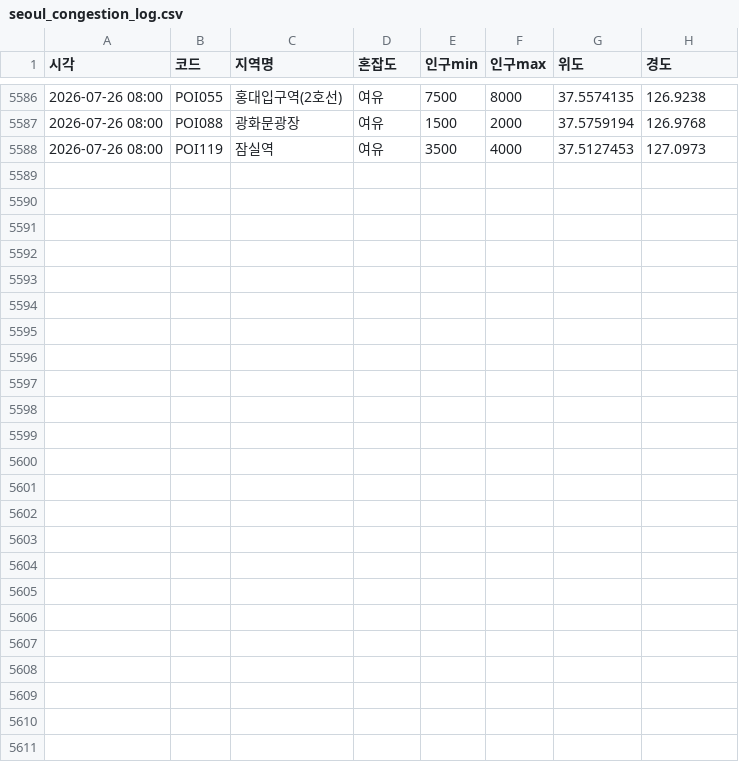
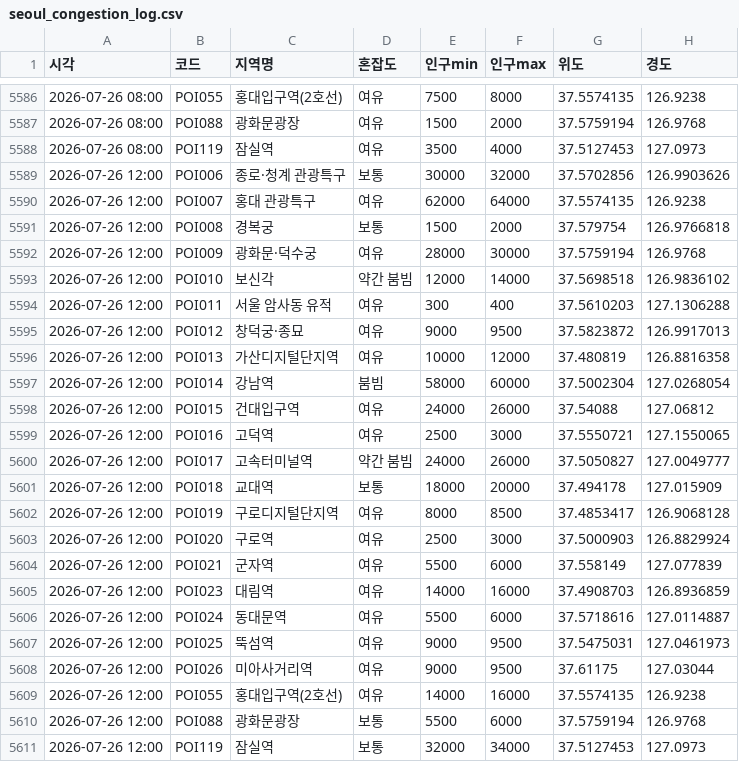
Before and after one commit to greatsong/modudata, a CSV file: data/seoul_congestion_log.csv, drawn as a sheet; only a part is shown, gaps mark what is left out; the diff names each change by its address in the sheet, - before the commit and + after, or states it on an @@ line.

```diff
--- a/data/seoul_congestion_log.csv
+++ b/data/seoul_congestion_log.csv
+row 5589: 2026-07-26 12:00 | POI006 | 종로·청계 관광특구 | 보통 | 30000 | 32000 | 37.5702856 | 126.9903626
+row 5590: 2026-07-26 12:00 | POI007 | 홍대 관광특구 | 여유 | 62000 | 64000 | 37.5574135 | 126.9238
+row 5591: 2026-07-26 12:00 | POI008 | 경복궁 | 보통 | 1500 | 2000 | 37.579754 | 126.9766818
+row 5592: 2026-07-26 12:00 | POI009 | 광화문·덕수궁 | 여유 | 28000 | 30000 | 37.5759194 | 126.9768
+row 5593: 2026-07-26 12:00 | POI010 | 보신각 | 약간 붐빔 | 12000 | 14000 | 37.5698518 | 126.9836102
+row 5594: 2026-07-26 12:00 | POI011 | 서울 암사동 유적 | 여유 | 300 | 400 | 37.5610203 | 127.1306288
+row 5595: 2026-07-26 12:00 | POI012 | 창덕궁·종묘 | 여유 | 9000 | 9500 | 37.5823872 | 126.9917013
+row 5596: 2026-07-26 12:00 | POI013 | 가산디지털단지역 | 여유 | 10000 | 12000 | 37.480819 | 126.8816358
+row 5597: 2026-07-26 12:00 | POI014 | 강남역 | 붐빔 | 58000 | 60000 | 37.5002304 | 127.0268054
+row 5598: 2026-07-26 12:00 | POI015 | 건대입구역 | 여유 | 24000 | 26000 | 37.54088 | 127.06812
+row 5599: 2026-07-26 12:00 | POI016 | 고덕역 | 여유 | 2500 | 3000 | 37.5550721 | 127.1550065
+row 5600: 2026-07-26 12:00 | POI017 | 고속터미널역 | 약간 붐빔 | 24000 | 26000 | 37.5050827 | 127.0049777
+row 5601: 2026-07-26 12:00 | POI018 | 교대역 | 보통 | 18000 | 20000 | 37.494178 | 127.015909
+row 5602: 2026-07-26 12:00 | POI019 | 구로디지털단지역 | 여유 | 8000 | 8500 | 37.4853417 | 126.9068128
+row 5603: 2026-07-26 12:00 | POI020 | 구로역 | 여유 | 2500 | 3000 | 37.5000903 | 126.8829924
+row 5604: 2026-07-26 12:00 | POI021 | 군자역 | 여유 | 5500 | 6000 | 37.558149 | 127.077839
+row 5605: 2026-07-26 12:00 | POI023 | 대림역 | 여유 | 14000 | 16000 | 37.4908703 | 126.8936859
+row 5606: 2026-07-26 12:00 | POI024 | 동대문역 | 여유 | 5500 | 6000 | 37.5718616 | 127.0114887
+row 5607: 2026-07-26 12:00 | POI025 | 뚝섬역 | 여유 | 9000 | 9500 | 37.5475031 | 127.0461973
+row 5608: 2026-07-26 12:00 | POI026 | 미아사거리역 | 여유 | 9000 | 9500 | 37.61175 | 127.03044
+row 5609: 2026-07-26 12:00 | POI055 | 홍대입구역(2호선) | 여유 | 14000 | 16000 | 37.5574135 | 126.9238
+row 5610: 2026-07-26 12:00 | POI088 | 광화문광장 | 보통 | 5500 | 6000 | 37.5759194 | 126.9768
+row 5611: 2026-07-26 12:00 | POI119 | 잠실역 | 보통 | 32000 | 34000 | 37.5127453 | 127.0973
```
